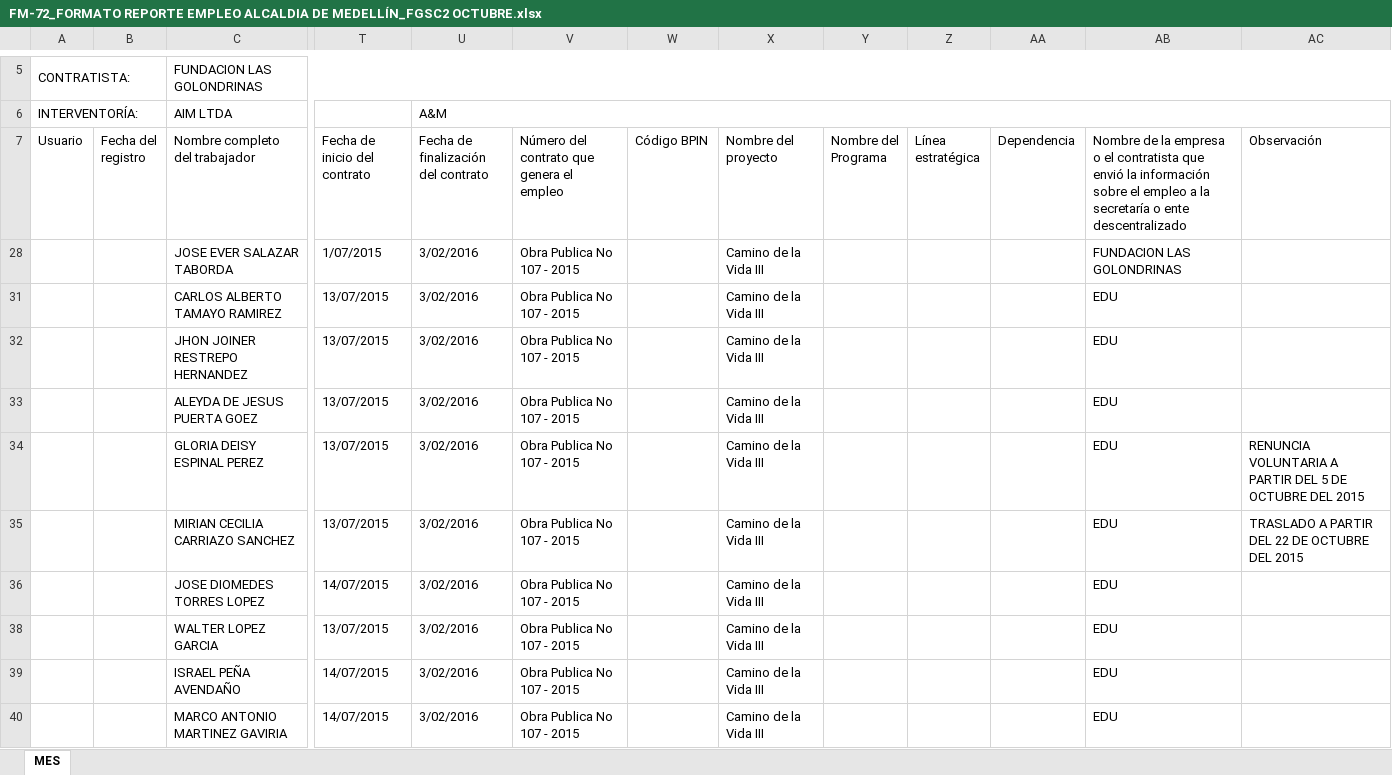
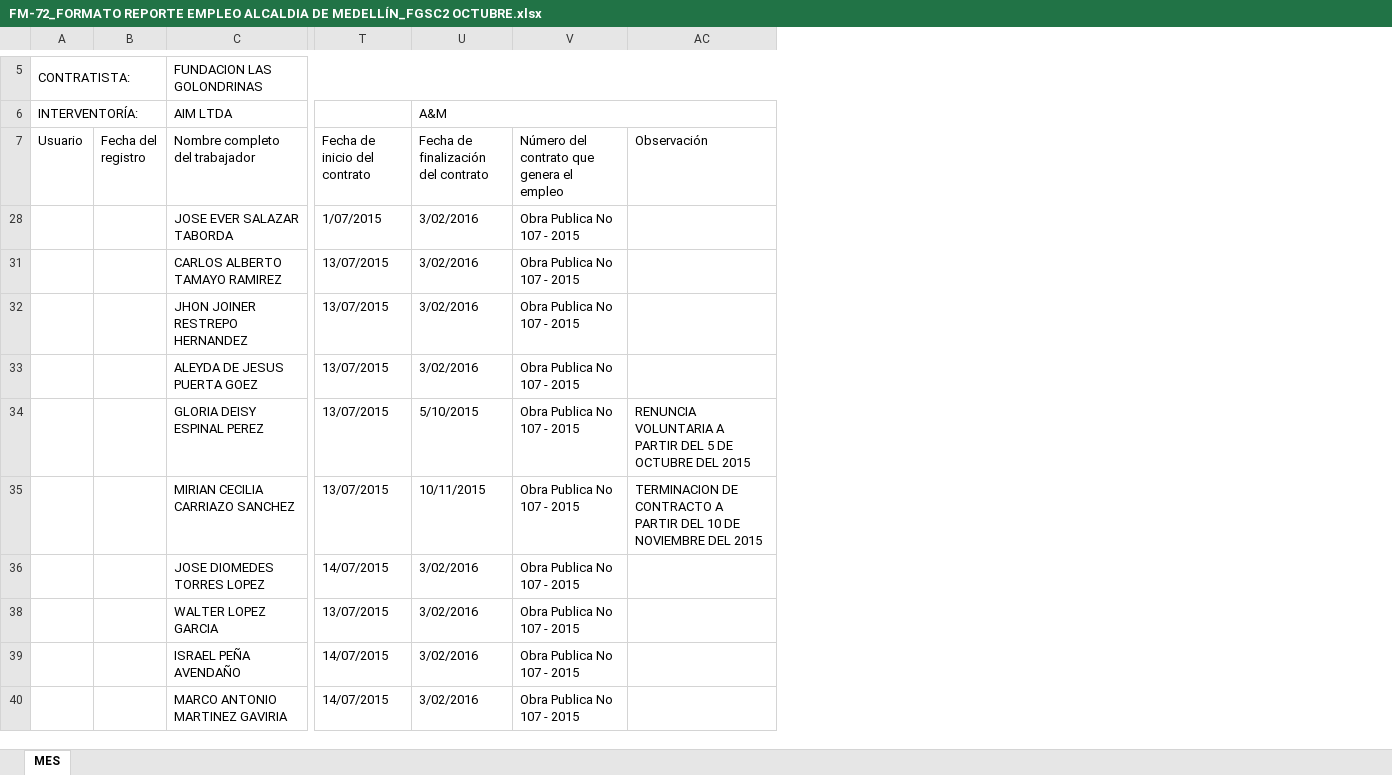
Before and after one commit to Gamani-Sai/EDU-Informaci-n, an Excel workbook: FM-72_FORMATO REPORTE EMPLEO ALCALDIA DE MEDELLÍN_FGSC2 OCTUBRE.xlsx, sheet MES, drawn as a sheet; only a part is shown, gaps mark what is left out; values as stored, in another font and other column widths than the file's, no cell formats; removed rows and columns are numbered as before the commit, all else as after; the diff covers the shown part only; the diff names each change by its address in the sheet, - before the commit and + after, or states it on an @@ line.

Commit message:
Información 10/11/2015

```diff
--- a/FM-72_FORMATO REPORTE EMPLEO ALCALDIA DE MEDELLÍN_FGSC2 OCTUBRE.xlsx (sheet MES)
+++ b/FM-72_FORMATO REPORTE EMPLEO ALCALDIA DE MEDELLÍN_FGSC2 OCTUBRE.xlsx (sheet MES)
@@ column W (Código BPIN) hidden, empty @@
@@ column X (Nombre del proyecto) hidden, rows 28-40: all Camino de la Vida III @@
@@ column Y (Nombre del Programa) hidden, empty @@
@@ column Z (Línea estratégica) hidden, empty @@
@@ column AA (Dependencia) hidden, empty @@
@@ column AB hidden, rows 7-40: Nombre de la empresa o el contratista que envió la información sobre el empleo a la secretaría o ente descentralizado | FUNDACION LAS GOLONDRINAS | EDU | EDU | EDU | EDU | EDU | EDU | EDU | EDU | EDU @@
-U34: 3/02/2016
+U34: 5/10/2015
-U35: 3/02/2016
+U35: 10/11/2015
-AC35 (Observación): TRASLADO A PARTIR DEL 22 DE OCTUBRE DEL 2015
+AC35 (Observación): TERMINACION DE CONTRACTO A PARTIR DEL 10 DE NOVIEMBRE DEL 2015
```
Also changed, not shown: 3 added rows and 21 edited cells elsewhere in this sheet, cell formats, hidden cells, CONTROL INFORMACION PERSONAL CAMINO DE LA VIDA 3.xlsx, 4 other files.
